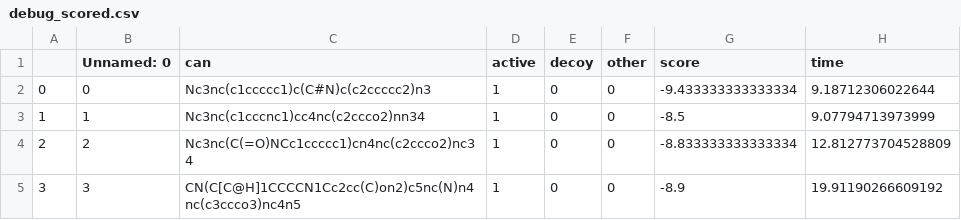
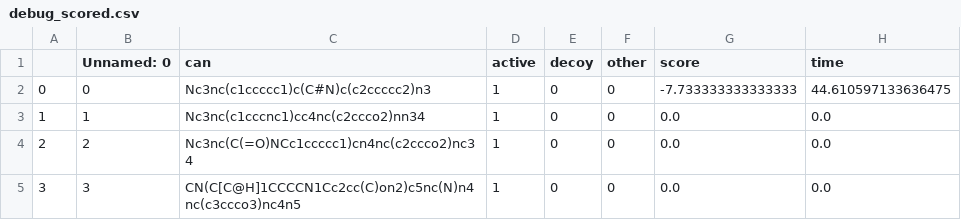
Before and after one commit to jacquesboitreaud/vina_docking, a CSV file: data/scored/debug_scored.csv, drawn as a sheet.

```diff
--- a/data/scored/debug_scored.csv
+++ b/data/scored/debug_scored.csv
@@ -1,5 +1,5 @@
 ,Unnamed: 0,can,active,decoy,other,score,time
-0,0,Nc3nc(c1ccccc1)c(C#N)c(c2ccccc2)n3,1,0,0,-9.433333333333334,9.18712306022644
-1,1,Nc3nc(c1cccnc1)cc4nc(c2ccco2)nn34,1,0,0,-8.5,9.07794713973999
-2,2,Nc3nc(C(=O)NCc1ccccc1)cn4nc(c2ccco2)nc34,1,0,0,-8.833333333333334,12.812773704528809
-3,3,CN(C[C@H]1CCCCN1Cc2cc(C)on2)c5nc(N)n4nc(c3ccco3)nc4n5,1,0,0,-8.9,19.91190266609192
+0,0,Nc3nc(c1ccccc1)c(C#N)c(c2ccccc2)n3,1,0,0,-7.733333333333333,44.610597133636475
+1,1,Nc3nc(c1cccnc1)cc4nc(c2ccco2)nn34,1,0,0,0.0,0.0
+2,2,Nc3nc(C(=O)NCc1ccccc1)cn4nc(c2ccco2)nc34,1,0,0,0.0,0.0
+3,3,CN(C[C@H]1CCCCN1Cc2cc(C)on2)c5nc(N)n4nc(c3ccco3)nc4n5,1,0,0,0.0,0.0
```
Also changed, not shown: 8 other files.
